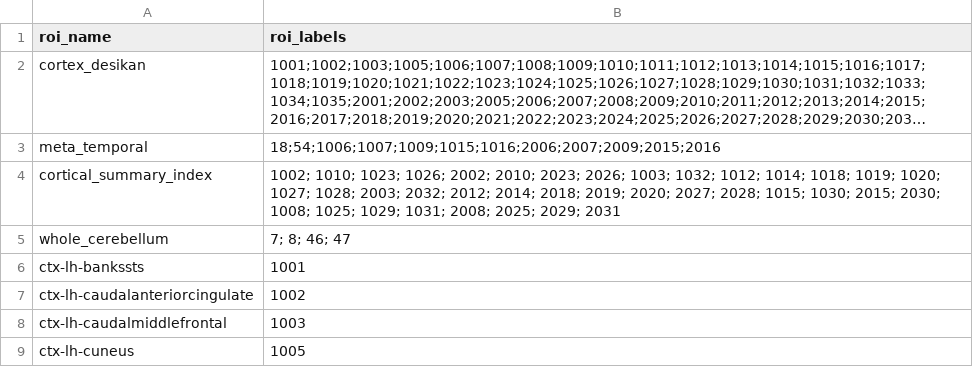
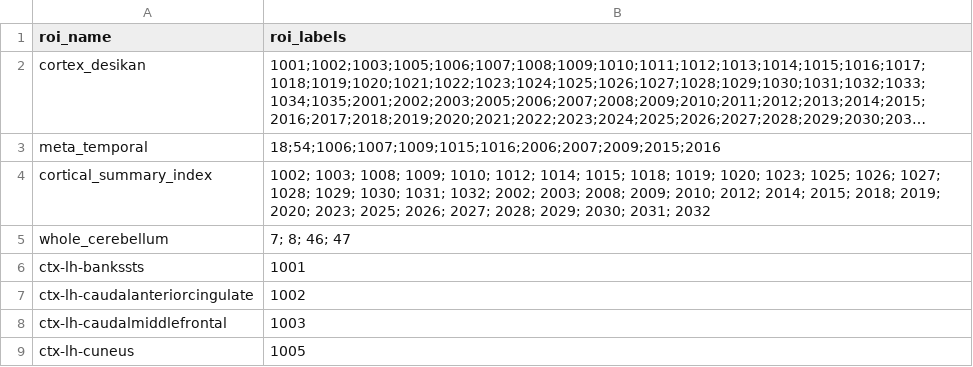
Before and after one commit to dschonhaut/general, a CSV file: nifti/fsroi_list.csv, drawn as a sheet; only a part is shown; long unchanged cells end in …; the diff names each change by its address in the sheet, - before the commit and + after, or states it on an @@ line.

Commit message:
Fix fsroi_list cortical amyloid summary index and add a couple new ROIs

```diff
--- a/nifti/fsroi_list.csv
+++ b/nifti/fsroi_list.csv
-B4 (roi_labels): 1002; 1010; 1023; 1026; 2002; 2010; 2023; 2026; 1003; 1032; 1012; 1014; 1018; 1019; 1020; 1027; 1028; 2003; 2032; 2012; 2014; 2018; 2019; 2020; 2027; 2028; 1015; 1030; 2015; 2030; 1008; 1025; 1029; 1031; 2008; 2025; 2029; 2031
+B4 (roi_labels): 1002; 1003; 1008; 1009; 1010; 1012; 1014; 1015; 1018; 1019; 1020; 1023; 1025; 1026; 1027; 1028; 1029; 1030; 1031; 1032; 2002; 2003; 2008; 2009; 2010; 2012; 2014; 2015; 2018; 2019; 2020; 2023; 2025; 2026; 2027; 2028; 2029; 2030; 2031; 2032
```
Also changed, not shown: nifti/fsroi_list_extended.csv.
